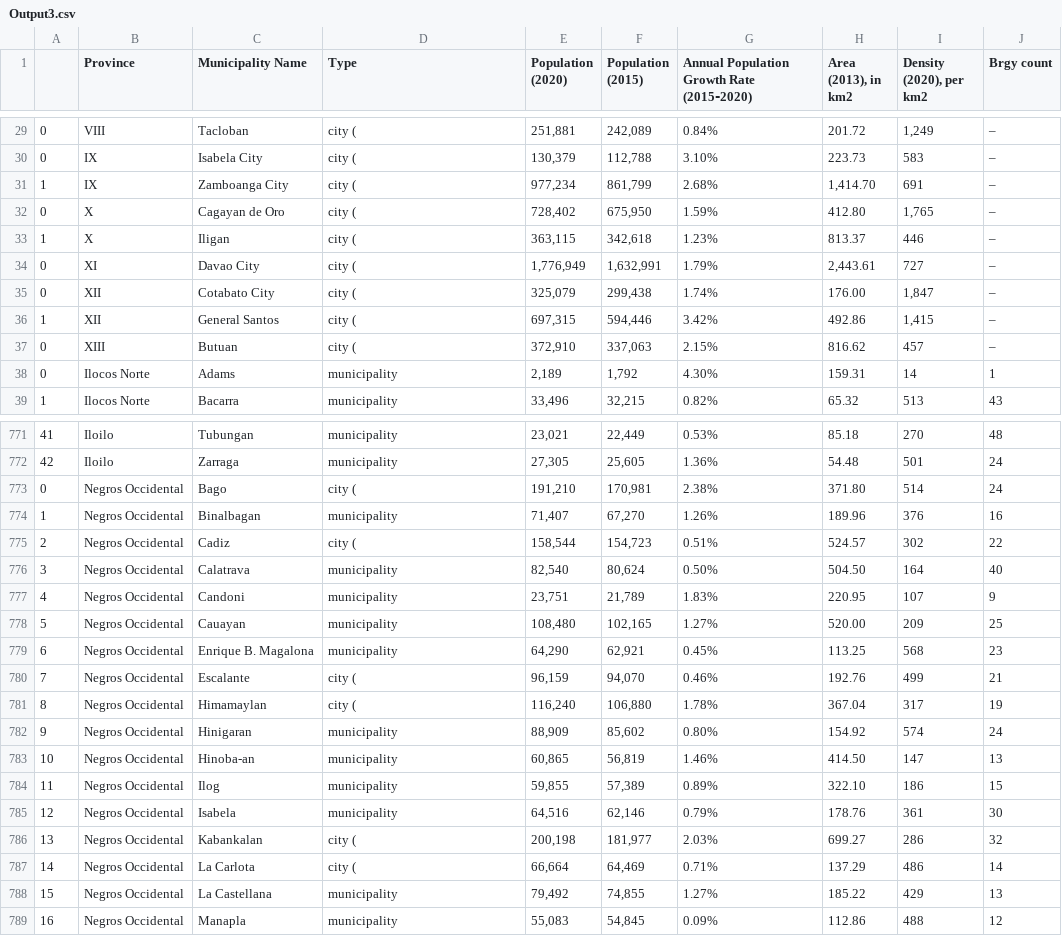
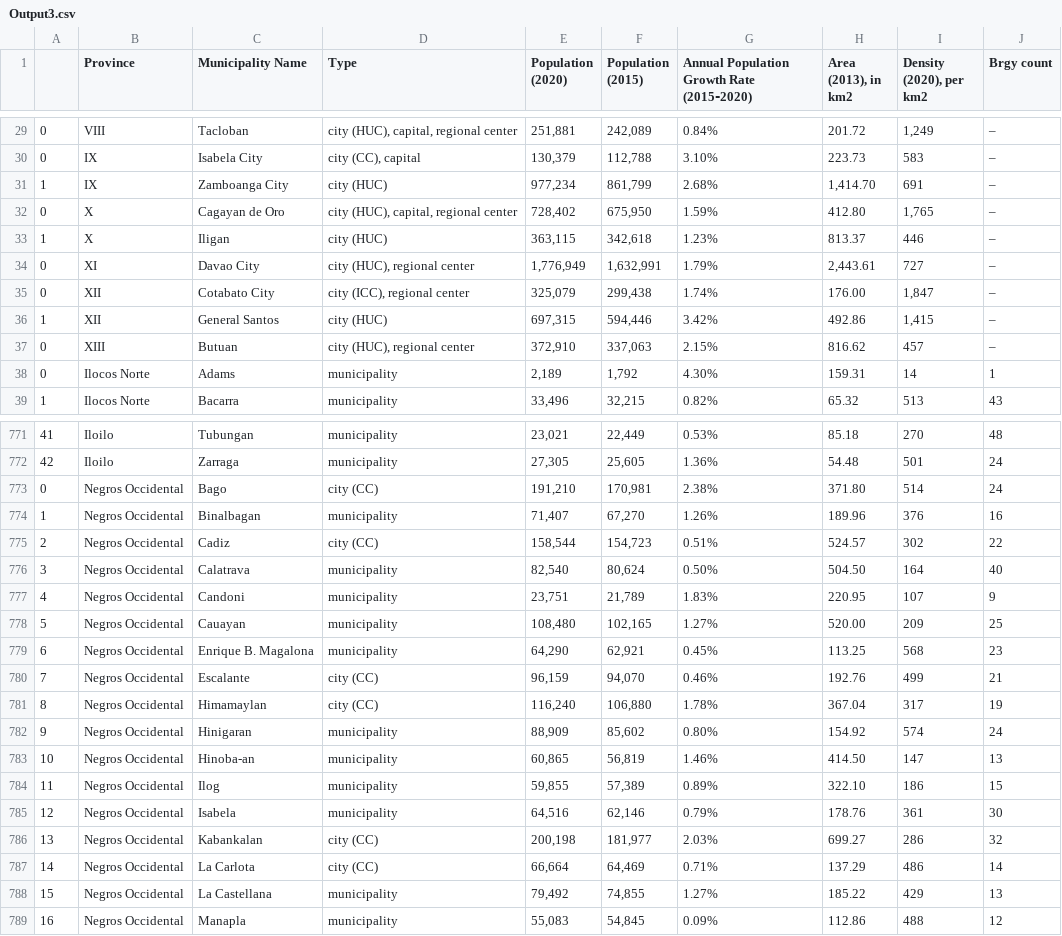
Before and after one commit to DzhonPetrus/DSAI-Case-Study, a CSV file: CS1/Output/Output3.csv, drawn as a sheet; only a part is shown, gaps mark what is left out; the diff covers the shown part only.

```diff
--- a/CS1/Output/Output3.csv
+++ b/CS1/Output/Output3.csv
@@ -29,10 +29,10 @@
-0,VIII,Tacloban,city (,"251,881","242,089",0.84%,201.72,"1,249",–
-0,IX,Isabela City,city (,"130,379","112,788",3.10%,223.73,583,–
-1,IX,Zamboanga City,city (,"977,234","861,799",2.68%,"1,414.70",691,–
-0,X,Cagayan de Oro,city (,"728,402","675,950",1.59%,412.80,"1,765",–
-1,X,Iligan,city (,"363,115","342,618",1.23%,813.37,446,–
-0,XI,Davao City,city (,"1,776,949","1,632,991",1.79%,"2,443.61",727,–
-0,XII,Cotabato City,city (,"325,079","299,438",1.74%,176.00,"1,847",–
-1,XII,General Santos,city (,"697,315","594,446",3.42%,492.86,"1,415",–
-0,XIII,Butuan,city (,"372,910","337,063",2.15%,816.62,457,–
+0,VIII,Tacloban,"city (HUC), capital, regional center","251,881","242,089",0.84%,201.72,"1,249",–
+0,IX,Isabela City,"city (CC), capital","130,379","112,788",3.10%,223.73,583,–
+1,IX,Zamboanga City,city (HUC),"977,234","861,799",2.68%,"1,414.70",691,–
+0,X,Cagayan de Oro,"city (HUC), capital, regional center","728,402","675,950",1.59%,412.80,"1,765",–
+1,X,Iligan,city (HUC),"363,115","342,618",1.23%,813.37,446,–
+0,XI,Davao City,"city (HUC), regional center","1,776,949","1,632,991",1.79%,"2,443.61",727,–
+0,XII,Cotabato City,"city (ICC), regional center","325,079","299,438",1.74%,176.00,"1,847",–
+1,XII,General Santos,city (HUC),"697,315","594,446",3.42%,492.86,"1,415",–
+0,XIII,Butuan,"city (HUC), regional center","372,910","337,063",2.15%,816.62,457,–
 0,Ilocos Norte,Adams,municipality,"2,189","1,792",4.30%,159.31,14,1
@@ -772,5 +772,5 @@
 42,Iloilo,Zarraga,municipality,"27,305","25,605",1.36%,54.48,501,24
-0,Negros Occidental,Bago,city (,"191,210","170,981",2.38%,371.80,514,24
+0,Negros Occidental,Bago,city (CC),"191,210","170,981",2.38%,371.80,514,24
 1,Negros Occidental,Binalbagan,municipality,"71,407","67,270",1.26%,189.96,376,16
-2,Negros Occidental,Cadiz,city (,"158,544","154,723",0.51%,524.57,302,22
+2,Negros Occidental,Cadiz,city (CC),"158,544","154,723",0.51%,524.57,302,22
 3,Negros Occidental,Calatrava,municipality,"82,540","80,624",0.50%,504.50,164,40
@@ -779,4 +779,4 @@
 6,Negros Occidental,Enrique B. Magalona,municipality,"64,290","62,921",0.45%,113.25,568,23
-7,Negros Occidental,Escalante,city (,"96,159","94,070",0.46%,192.76,499,21
-8,Negros Occidental,Himamaylan,city (,"116,240","106,880",1.78%,367.04,317,19
+7,Negros Occidental,Escalante,city (CC),"96,159","94,070",0.46%,192.76,499,21
+8,Negros Occidental,Himamaylan,city (CC),"116,240","106,880",1.78%,367.04,317,19
 9,Negros Occidental,Hinigaran,municipality,"88,909","85,602",0.80%,154.92,574,24
@@ -785,4 +785,4 @@
 12,Negros Occidental,Isabela,municipality,"64,516","62,146",0.79%,178.76,361,30
-13,Negros Occidental,Kabankalan,city (,"200,198","181,977",2.03%,699.27,286,32
-14,Negros Occidental,La Carlota,city (,"66,664","64,469",0.71%,137.29,486,14
+13,Negros Occidental,Kabankalan,city (CC),"200,198","181,977",2.03%,699.27,286,32
+14,Negros Occidental,La Carlota,city (CC),"66,664","64,469",0.71%,137.29,486,14
 15,Negros Occidental,La Castellana,municipality,"79,492","74,855",1.27%,185.22,429,13
```
Also changed, not shown: 158 edited cells elsewhere in this file, CS1/Output/Output2.csv, 1 other file.
